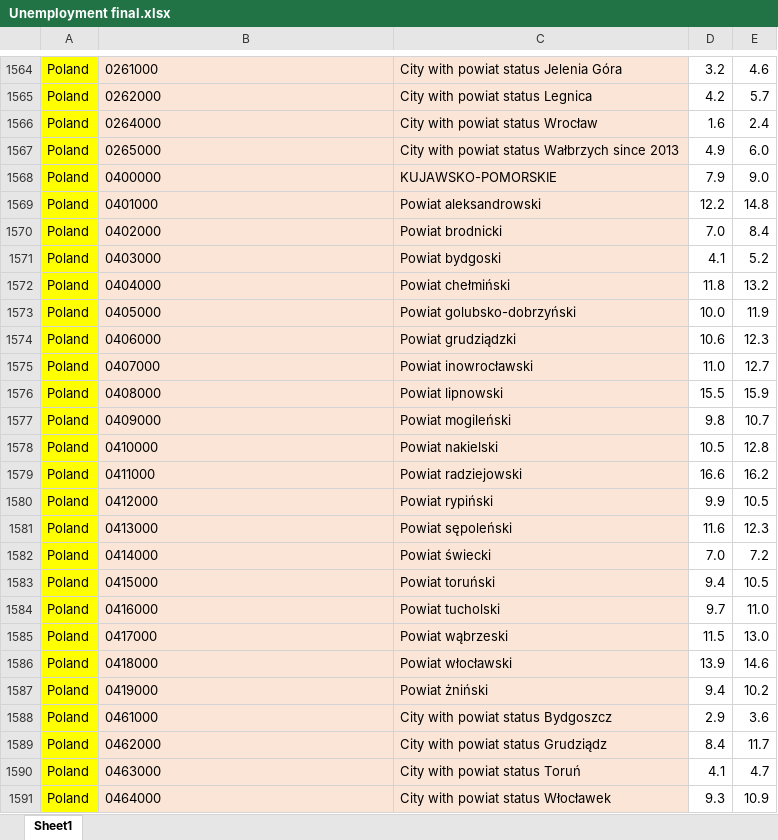
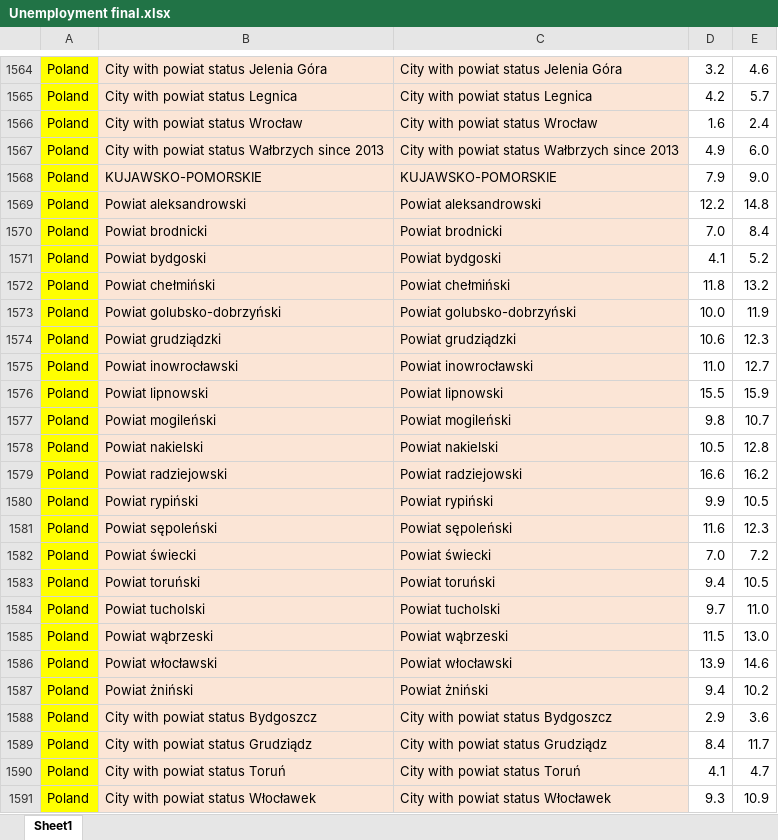
Before and after one commit to l5d1l5/ESPON-DATA, an Excel workbook: 03_Figures/03_Maps/Data/Unemployment/Unemployment final.xlsx, sheet Sheet1, drawn as a sheet; only a part is shown, gaps mark what is left out; values as stored, in another font and other column widths than the file's, no borders; the diff covers the shown part only; the diff names each change by its address in the sheet, - before the commit and + after, or states it on an @@ line.

```diff
--- a/03_Figures/03_Maps/Data/Unemployment/Unemployment final.xlsx (sheet Sheet1)
+++ b/03_Figures/03_Maps/Data/Unemployment/Unemployment final.xlsx (sheet Sheet1)
-B1564: 0261000
+B1564: City with powiat status Jelenia Góra
-B1565: 0262000
+B1565: City with powiat status Legnica
-B1566: 0264000
+B1566: City with powiat status Wrocław
-B1567: 0265000
+B1567: City with powiat status Wałbrzych since 2013
-B1568: 0400000
+B1568: KUJAWSKO-POMORSKIE
-B1569: 0401000
+B1569: Powiat aleksandrowski
-B1570: 0402000
+B1570: Powiat brodnicki
-B1571: 0403000
+B1571: Powiat bydgoski
-B1572: 0404000
+B1572: Powiat chełmiński
-B1573: 0405000
+B1573: Powiat golubsko-dobrzyński
-B1574: 0406000
+B1574: Powiat grudziądzki
-B1575: 0407000
+B1575: Powiat inowrocławski
-B1576: 0408000
+B1576: Powiat lipnowski
-B1577: 0409000
+B1577: Powiat mogileński
-B1578: 0410000
+B1578: Powiat nakielski
-B1579: 0411000
+B1579: Powiat radziejowski
-B1580: 0412000
+B1580: Powiat rypiński
-B1581: 0413000
+B1581: Powiat sępoleński
-B1582: 0414000
+B1582: Powiat świecki
-B1583: 0415000
+B1583: Powiat toruński
-B1584: 0416000
+B1584: Powiat tucholski
-B1585: 0417000
+B1585: Powiat wąbrzeski
-B1586: 0418000
+B1586: Powiat włocławski
-B1587: 0419000
+B1587: Powiat żniński
-B1588: 0461000
+B1588: City with powiat status Bydgoszcz
-B1589: 0462000
+B1589: City with powiat status Grudziądz
-B1590: 0463000
+B1590: City with powiat status Toruń
-B1591: 0464000
+B1591: City with powiat status Włocławek
```
Also changed, not shown: 117 added rows, 850 edited cells and cell formats elsewhere in this sheet, 03_Figures/03_Maps/Data/Unemployment/Data cleaned per country/Poland-cleaned.xlsx, 03_Figures/03_Maps/Data/Unemployment/Data cleaned per country/Walonie-cleaned.xlsx, 34 other files.
